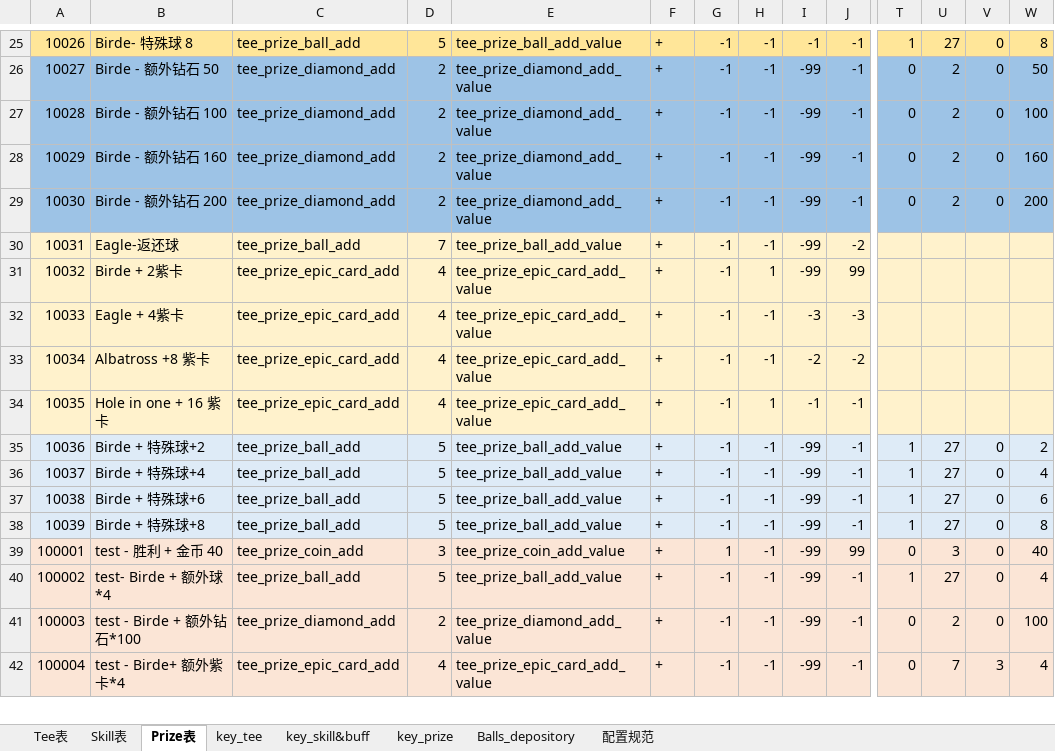
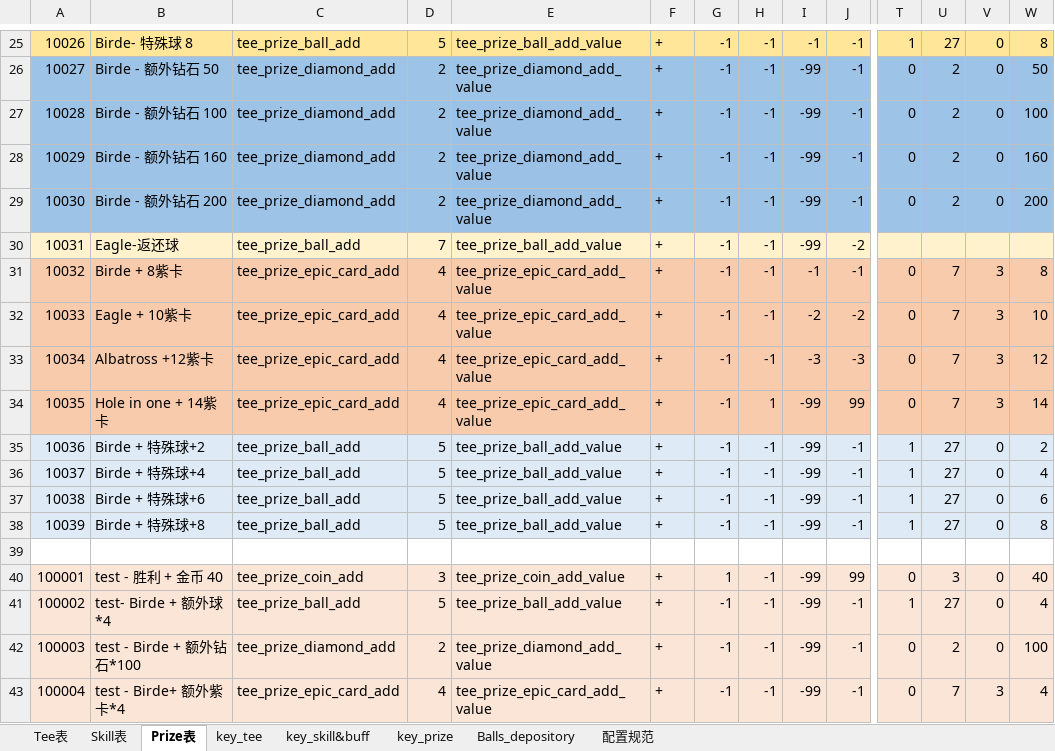
Before and after one commit to IntelHeartPrime/Gamedev_Tools, an Excel workbook: Tee System/TeeConfig.xlsx, sheet Prize表, drawn as a sheet; only a part is shown, gaps mark what is left out; values as stored, in another font and other column widths than the file's, no borders; removed rows and columns are numbered as before the commit, all else as after; rows hold the shown columns only; the diff covers the shown part only; the diff names each change by its address in the sheet, - before the commit and + after, or states it on an @@ line.

```diff
--- a/Tee System/TeeConfig.xlsx (sheet Prize表)
+++ b/Tee System/TeeConfig.xlsx (sheet Prize表)
-row 31: 10032 | Birde + 2紫卡 | tee_prize_epic_card_add | 4 | tee_prize_epic_card_add_value | + | -1 | 1 | -99 | 99
@@ column A renumbered between rows 31 and 32 @@
-A31:W32 fill: #FFF2CC
+A31:W32 fill: #F8CBAD
-B31: Eagle + 4紫卡
+B31: Birde + 8紫卡
-I31: -3
+I31: -1
-J31: -3
+J31: -1
-T31:T32: (empty)
+T31:T32: 0
-U31:U32: (empty)
+U31:U32: 7
-V31:V32: (empty)
+V31:V32: 3
-W31: (empty)
+W31: 8
-B32: Albatross +8 紫卡
+B32: Eagle + 10紫卡
-W32: (empty)
+W32: 10
+row 33: 10034 | Albatross +12紫卡 | tee_prize_epic_card_add | 4 | tee_prize_epic_card_add_value | + | -1 | -1 | -3 | -3 | 0 | 7 | 3 | 12
-A34:W34 fill: #FFF2CC
+A34:W34 fill: #F8CBAD
-B34: Hole in one + 16 紫卡
+B34: Hole in one + 14紫卡
-I34: -1
+I34: -99
-J34: -1
+J34: 99
-T34: (empty)
+T34: 0
-U34: (empty)
+U34: 7
-V34: (empty)
+V34: 3
-W34: (empty)
+W34: 14
+row 39: (empty)
```
Also changed, not shown: cell formats elsewhere in this sheet, sheet Tee表, sheet Skill表, formulas that keep their value, 5 other files.
